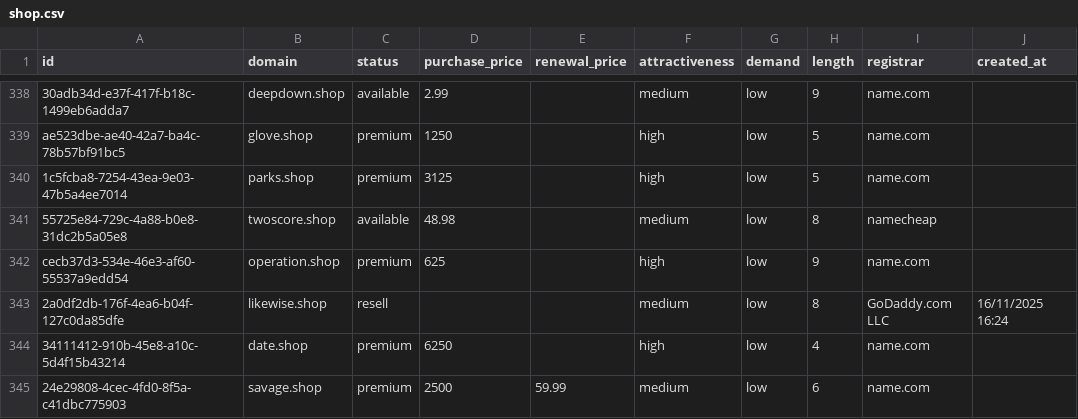
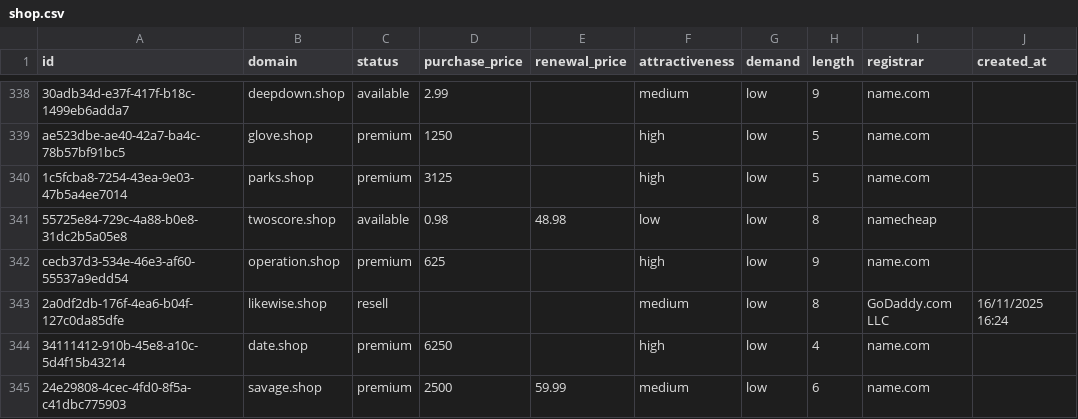
Before and after one commit to UniqueDomains/shop-oneword-domains, a CSV file: shop.csv, drawn as a sheet; only a part is shown, gaps mark what is left out; the diff covers the shown part only; the diff names each change by its address in the sheet, - before the commit and + after, or states it on an @@ line.

```diff
--- a/shop.csv
+++ b/shop.csv
-D341 (purchase_price): 48.98
+D341 (purchase_price): 0.98
-E341 (renewal_price): (empty)
+E341 (renewal_price): 48.98
-F341 (attractiveness): medium
+F341 (attractiveness): low
```
Also changed, not shown: 1 added row, 1 removed row and 137 edited cells elsewhere in this file, 4 other files.
